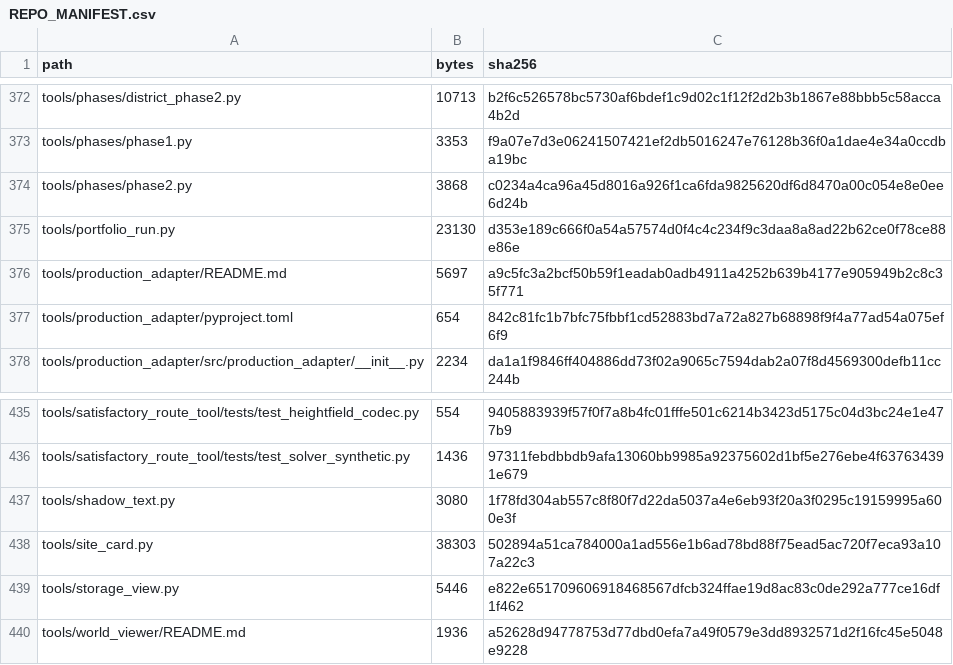
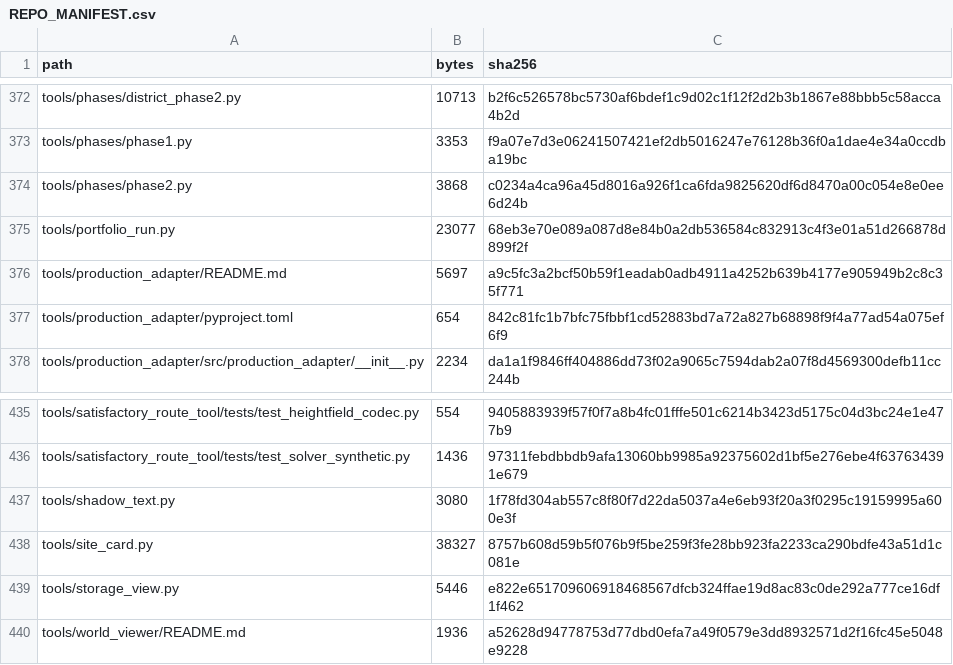
Before and after one commit to GMcDowellJr/satisfactory_progression_planner, a CSV file: REPO_MANIFEST.csv, drawn as a sheet; only a part is shown, gaps mark what is left out; the diff covers the shown part only.

```diff
--- a/REPO_MANIFEST.csv
+++ b/REPO_MANIFEST.csv
@@ -374,3 +374,3 @@ tools/phases/phase1.py,3353,f9a07e7d3e06241507421ef2db5016247e76128b36f0a1dae4e3
 tools/phases/phase2.py,3868,c0234a4ca96a45d8016a926f1ca6fda9825620df6d8470a00c054e8e0ee6d24b
-tools/portfolio_run.py,23130,d353e189c666f0a54a57574d0f4c4c234f9c3daa8a8ad22b62ce0f78ce88e86e
+tools/portfolio_run.py,23077,68eb3e70e089a087d8e84b0a2db536584c832913c4f3e01a51d266878d899f2f
 tools/production_adapter/README.md,5697,a9c5fc3a2bcf50b59f1eadab0adb4911a4252b639b4177e905949b2c8c35f771
@@ -437,3 +437,3 @@ tools/satisfactory_route_tool/tests/test_solver_synthetic.py,1436,97311febdbbdb9
 tools/shadow_text.py,3080,1f78fd304ab557c8f80f7d22da5037a4e6eb93f20a3f0295c19159995a600e3f
-tools/site_card.py,38303,502894a51ca784000a1ad556e1b6ad78bd88f75ead5ac720f7eca93a107a22c3
+tools/site_card.py,38327,8757b608d59b5f076b9f5be259f3fe28bb923fa2233ca290bdfe43a51d1c081e
 tools/storage_view.py,5446,e822e651709606918468567dfcb324ffae19d8ac83c0de292a777ce16df1f462
```
Also changed, not shown: 12 edited cells elsewhere in this file.
